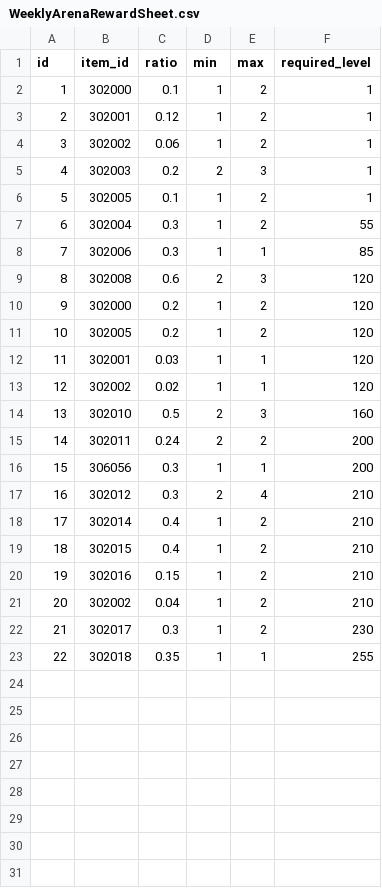
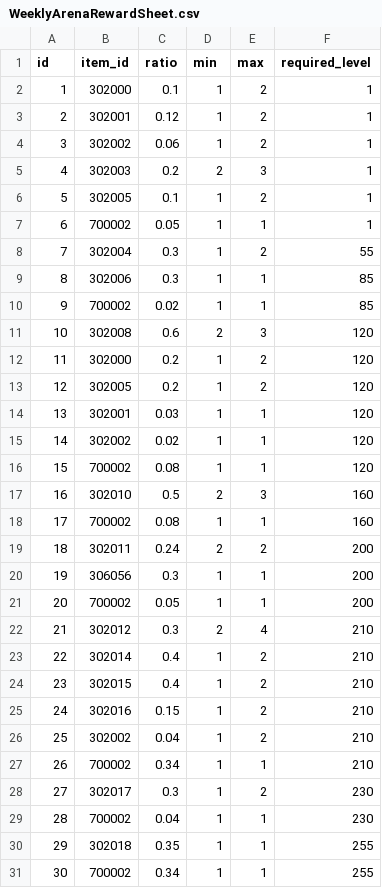
Before and after one commit to planetarium/NineChronicles, a CSV file: Lib9c/TableCSV/WeeklyArenaRewardSheet.csv, drawn as a sheet; addresses are those after the commit; the diff names each change by its address in the sheet, - before the commit and + after, or states it on an @@ line.

Commit message:
arena season2 data season2 medal monstercollection first reward 500001 added

```diff
--- a/Lib9c/TableCSV/WeeklyArenaRewardSheet.csv
+++ b/Lib9c/TableCSV/WeeklyArenaRewardSheet.csv
+row 7: 6 | 700002 | 0.05 | 1 | 1 | 1
@@ column A (id) renumbered between rows 8 and 30 @@
+row 10: 9 | 700002 | 0.02 | 1 | 1 | 85
+row 16: 15 | 700002 | 0.08 | 1 | 1 | 120
+row 18: 17 | 700002 | 0.08 | 1 | 1 | 160
+row 21: 20 | 700002 | 0.05 | 1 | 1 | 200
+row 27: 26 | 700002 | 0.34 | 1 | 1 | 210
+row 29: 28 | 700002 | 0.04 | 1 | 1 | 230
+row 31: 30 | 700002 | 0.34 | 1 | 1 | 255
```
Also changed, not shown: Lib9c/TableCSV/Item/MaterialItemSheet.csv, Lib9c/TableCSV/MonsterCollectionRewardSheet.csv.
